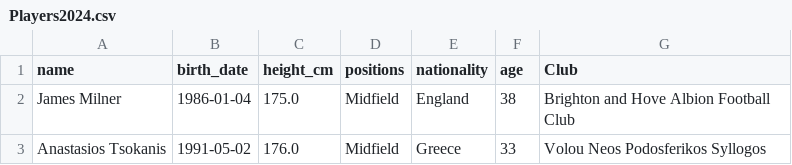
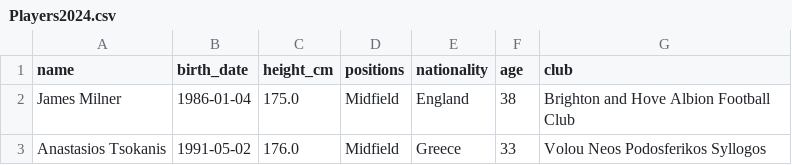
Before and after one commit to camwest5/python-training-intensive, a CSV file: data_sources/Players2024.csv, drawn as a sheet; only a part is shown.

Commit message:
Improve data

```diff
--- a/data_sources/Players2024.csv
+++ b/data_sources/Players2024.csv
@@ -1,2 +1,2 @@
-name,birth_date,height_cm,positions,nationality,age,Club
+name,birth_date,height_cm,positions,nationality,age,club
 James Milner,1986-01-04,175.0,Midfield,England,38,Brighton and Hove Albion Football Club
```
Also changed, not shown: 2 other files.
